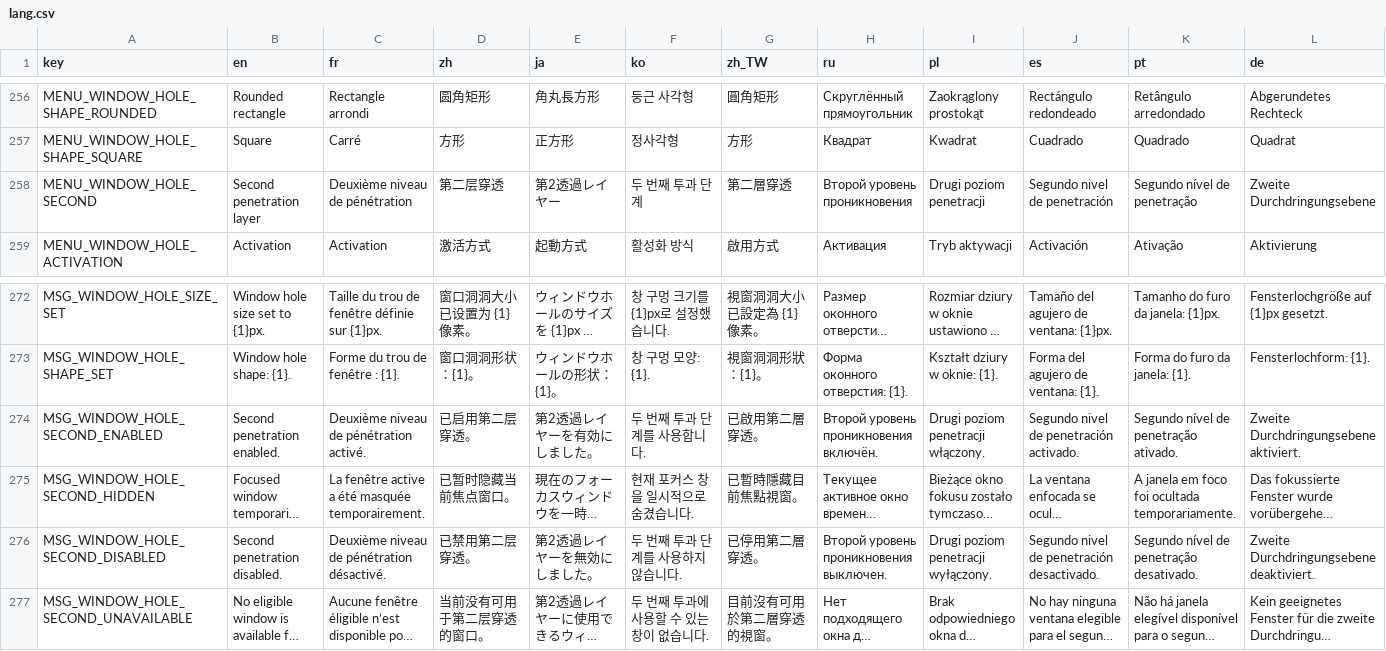
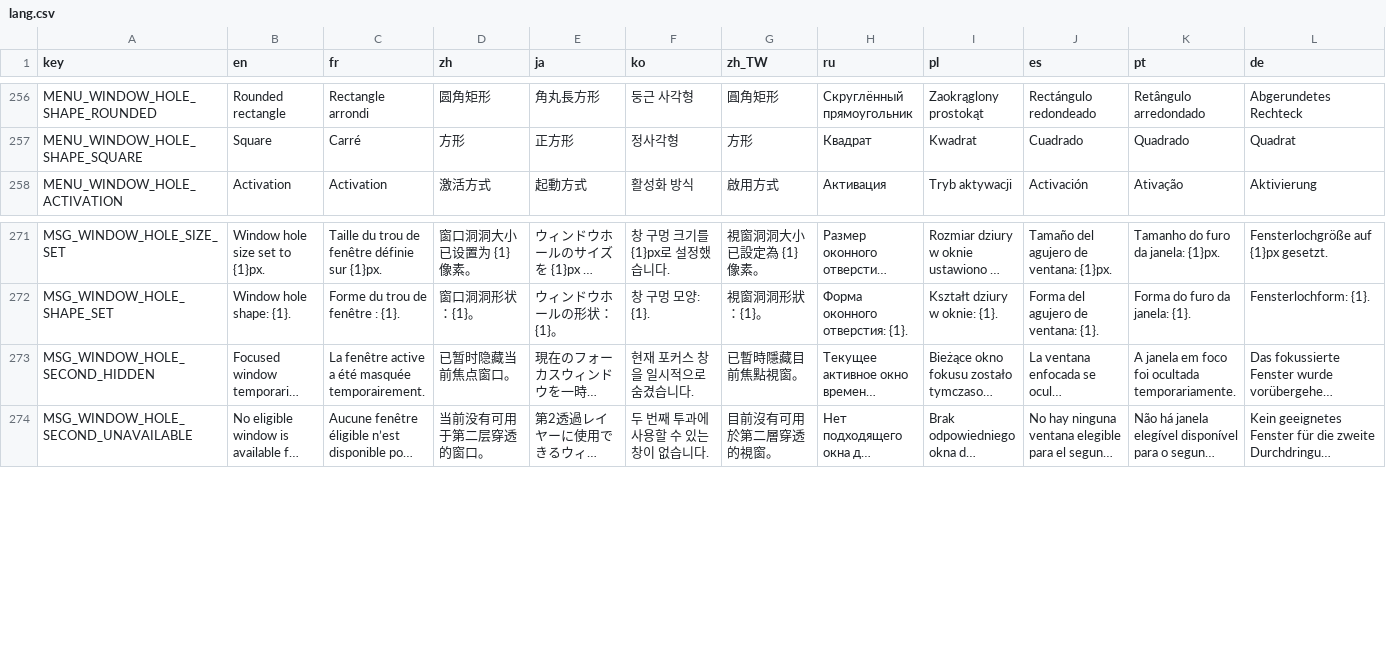
Before and after one commit to CYoJkoY/CapsLock-, a CSV file: lang.csv, drawn as a sheet; only a part is shown, gaps mark what is left out; long unchanged cells end in …; rows hold the shown columns only; the diff names each change by its address in the sheet, - before the commit and + after, or states it on an @@ line.

Commit message:
i18n(window-hole): remove obsolete secondary toggle strings

```diff
--- a/lang.csv
+++ b/lang.csv
-row 258: MENU_WINDOW_HOLE_SECOND | Second penetration layer | Deuxième niveau de pénétration | 第二层穿透 | 第2透過レイヤー | 두 번째 투과 단계 | 第二層穿透 | Второй уровень проникновения | Drugi poziom penetracji | Segundo nivel de penetración | Segundo nível de penetração | Zweite Durchdringungsebene
-row 274: MSG_WINDOW_HOLE_SECOND_ENABLED | Second penetration enabled. | Deuxième niveau de pénétration activé. | 已启用第二层穿透。 | 第2透過レイヤーを有効にしました。 | 두 번째 투과 단계를 사용합니다. | 已啟用第二層穿透。 | Второй уровень проникновения включён. | Drugi poziom penetracji włączony. | Segundo nivel de penetración activado. | Segundo nível de penetração ativado. | Zweite Durchdringungsebene aktiviert.
-row 276: MSG_WINDOW_HOLE_SECOND_DISABLED | Second penetration disabled. | Deuxième niveau de pénétration désactivé. | 已禁用第二层穿透。 | 第2透過レイヤーを無効にしました。 | 두 번째 투과 단계를 사용하지 않습니다. | 已停用第二層穿透。 | Второй уровень проникновения выключен. | Drugi poziom penetracji wyłączony. | Segundo nivel de penetración desactivado. | Segundo nível de penetração desativado. | Zweite Durchdringungsebene deaktiviert.
```
